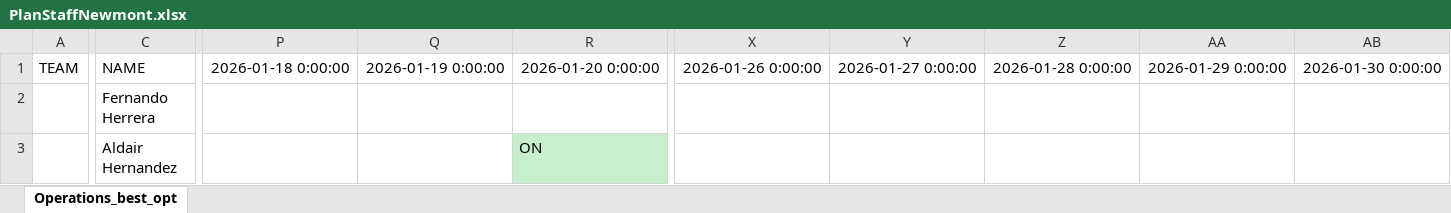
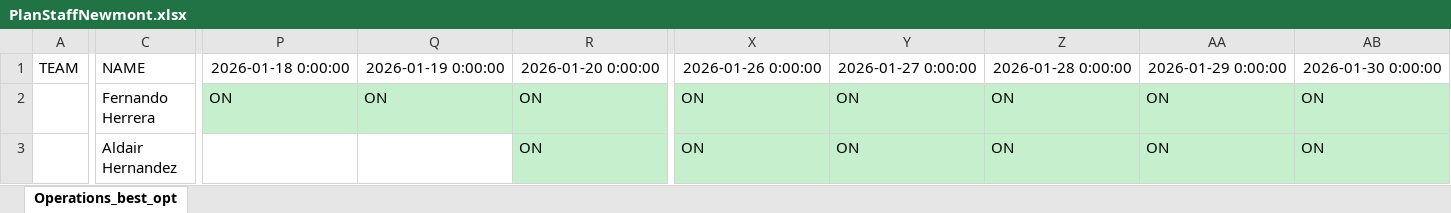
Before and after one commit to joseggch15/inboundoutbound, an Excel workbook: PlanStaffNewmont.xlsx, sheet Operations_best_opt, drawn as a sheet; only a part is shown, gaps mark what is left out; values as stored, in another font and other column widths than the file's, no borders; the diff covers the shown part only; the diff names each change by its address in the sheet, - before the commit and + after, or states it on an @@ line.

Commit message:
correcion entry y exito por scroll right

```diff
--- a/PlanStaffNewmont.xlsx (sheet Operations_best_opt)
+++ b/PlanStaffNewmont.xlsx (sheet Operations_best_opt)
-P2: (empty)
+P2: ON
-P2:R2 fill: none
+P2:R2 fill: #C6EFCE
-Q2: (empty)
+Q2: ON
-R2: (empty)
+R2: ON
-X2:X3: (empty)
+X2:X3: ON
-X2:AB3 fill: none
+X2:AB3 fill: #C6EFCE
-Y2:Y3: (empty)
+Y2:Y3: ON
-Z2:Z3: (empty)
+Z2:Z3: ON
-AA2:AA3: (empty)
+AA2:AA3: ON
-AB2:AB3: (empty)
+AB2:AB3: ON
```
Also changed, not shown: 1 edited cell and cell formats elsewhere in this sheet, 2 other files.
